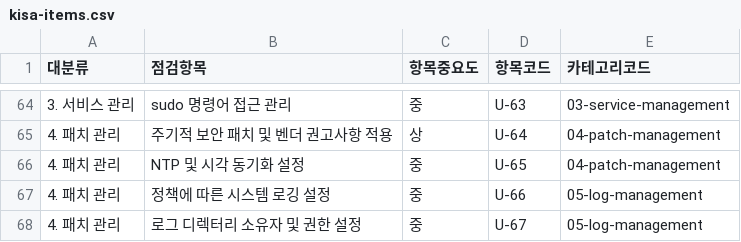
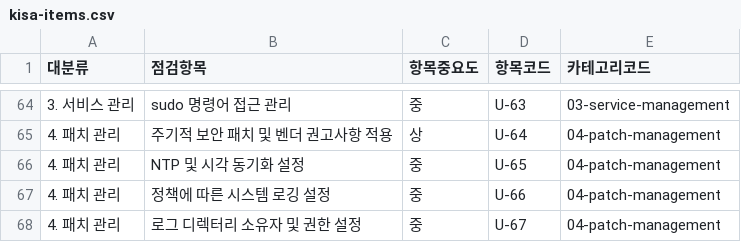
Before and after one commit to or9327/2026-kai-goldenimage, a CSV file: kisa-items.csv, drawn as a sheet; only a part is shown, gaps mark what is left out.

```diff
--- a/kisa-items.csv
+++ b/kisa-items.csv
@@ -66,3 +66,3 @@
 4. 패치 관리,NTP 및 시각 동기화 설정,중,U-65,04-patch-management
-4. 패치 관리,정책에 따른 시스템 로깅 설정,중,U-66,05-log-management
-4. 패치 관리,로그 디렉터리 소유자 및 권한 설정,중,U-67,05-log-management
+4. 패치 관리,정책에 따른 시스템 로깅 설정,중,U-66,04-patch-management
+4. 패치 관리,로그 디렉터리 소유자 및 권한 설정,중,U-67,04-patch-management
```
Also changed, not shown: 4 other files.
